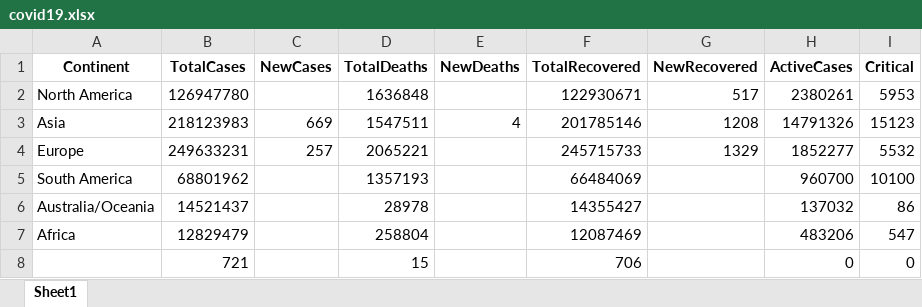
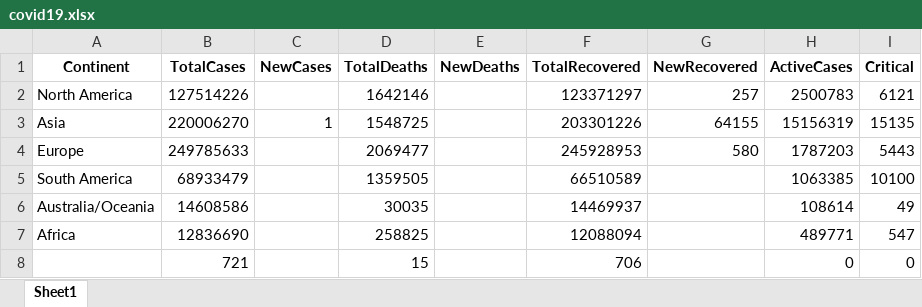
Before and after one commit to sorrychoe/covid19today, an Excel workbook: reference/covid19.xlsx, sheet Sheet1, drawn as a sheet; values as stored, in another font and other column widths than the file's, no borders; the diff names each change by its address in the sheet, - before the commit and + after, or states it on an @@ line.

Commit message:
Deploying to gh-pages from @ sorrychoe/covid19today@00135c9ffb276903a61aa47167095815779a3055 🚀

```diff
--- a/reference/covid19.xlsx (sheet Sheet1)
+++ b/reference/covid19.xlsx (sheet Sheet1)
-B2 (TotalCases): 126947780
+B2 (TotalCases): 127514226
-D2 (TotalDeaths): 1636848
+D2 (TotalDeaths): 1642146
-F2 (TotalRecovered): 122930671
+F2 (TotalRecovered): 123371297
-G2 (NewRecovered): 517
+G2 (NewRecovered): 257
-H2 (ActiveCases): 2380261
+H2 (ActiveCases): 2500783
-I2 (Critical): 5953
+I2 (Critical): 6121
-B3 (TotalCases): 218123983
+B3 (TotalCases): 220006270
-C3 (NewCases): 669
+C3 (NewCases): 1
-D3 (TotalDeaths): 1547511
+D3 (TotalDeaths): 1548725
-E3 (NewDeaths): 4
+E3 (NewDeaths): (empty)
-F3 (TotalRecovered): 201785146
+F3 (TotalRecovered): 203301226
-G3 (NewRecovered): 1208
+G3 (NewRecovered): 64155
-H3 (ActiveCases): 14791326
+H3 (ActiveCases): 15156319
-I3 (Critical): 15123
+I3 (Critical): 15135
-B4 (TotalCases): 249633231
+B4 (TotalCases): 249785633
-C4 (NewCases): 257
+C4 (NewCases): (empty)
-D4 (TotalDeaths): 2065221
+D4 (TotalDeaths): 2069477
-F4 (TotalRecovered): 245715733
+F4 (TotalRecovered): 245928953
-G4 (NewRecovered): 1329
+G4 (NewRecovered): 580
-H4 (ActiveCases): 1852277
+H4 (ActiveCases): 1787203
-I4 (Critical): 5532
+I4 (Critical): 5443
-B5 (TotalCases): 68801962
+B5 (TotalCases): 68933479
-D5 (TotalDeaths): 1357193
+D5 (TotalDeaths): 1359505
-F5 (TotalRecovered): 66484069
+F5 (TotalRecovered): 66510589
-H5 (ActiveCases): 960700
+H5 (ActiveCases): 1063385
-B6 (TotalCases): 14521437
+B6 (TotalCases): 14608586
-D6 (TotalDeaths): 28978
+D6 (TotalDeaths): 30035
-F6 (TotalRecovered): 14355427
+F6 (TotalRecovered): 14469937
-H6 (ActiveCases): 137032
+H6 (ActiveCases): 108614
-I6 (Critical): 86
+I6 (Critical): 49
-B7 (TotalCases): 12829479
+B7 (TotalCases): 12836690
-D7 (TotalDeaths): 258804
+D7 (TotalDeaths): 258825
-F7 (TotalRecovered): 12087469
+F7 (TotalRecovered): 12088094
-H7 (ActiveCases): 483206
+H7 (ActiveCases): 489771
```
Also changed, not shown: 19 other files.
